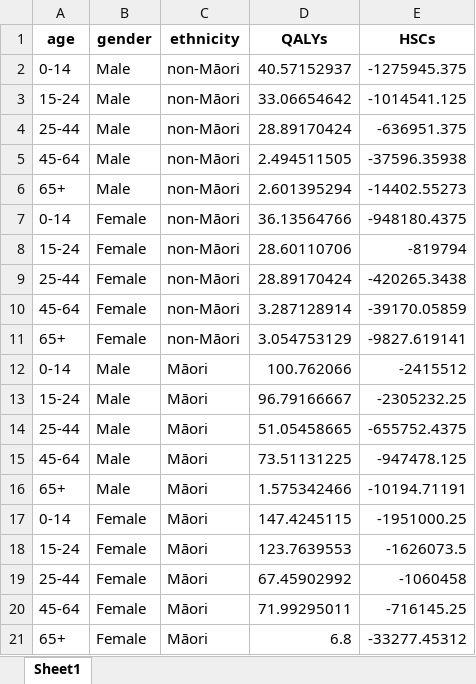
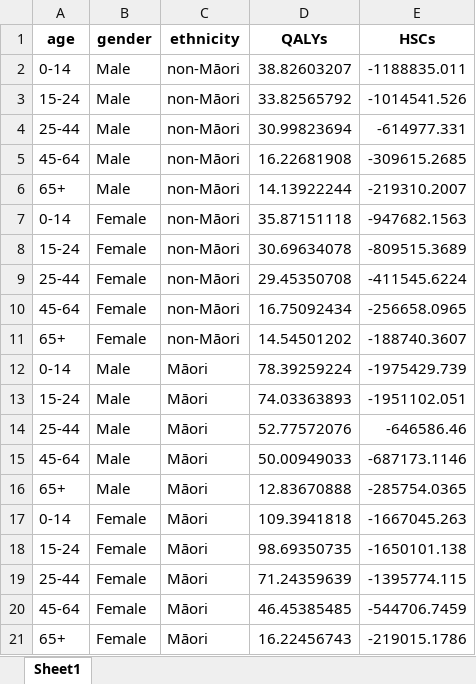
Before and after one commit to u7338876/vapingeffect, an Excel workbook: Datasets/results_full.xlsx, sheet Sheet1, drawn as a sheet; values as stored, in another font and other column widths than the file's, no borders; the diff names each change by its address in the sheet, - before the commit and + after, or states it on an @@ line.

```diff
--- a/Datasets/results_full.xlsx (sheet Sheet1)
+++ b/Datasets/results_full.xlsx (sheet Sheet1)
-D2 (QALYs): 40.57152937
+D2 (QALYs): 38.82603207
-E2 (HSCs): -1275945.375
+E2 (HSCs): -1188835.011
-D3 (QALYs): 33.06654642
+D3 (QALYs): 33.82565792
-E3 (HSCs): -1014541.125
+E3 (HSCs): -1014541.526
-D4 (QALYs): 28.89170424
+D4 (QALYs): 30.99823694
-E4 (HSCs): -636951.375
+E4 (HSCs): -614977.331
-D5 (QALYs): 2.494511505
+D5 (QALYs): 16.22681908
-E5 (HSCs): -37596.35938
+E5 (HSCs): -309615.2685
-D6 (QALYs): 2.601395294
+D6 (QALYs): 14.13922244
-E6 (HSCs): -14402.55273
+E6 (HSCs): -219310.2007
-D7 (QALYs): 36.13564766
+D7 (QALYs): 35.87151118
-E7 (HSCs): -948180.4375
+E7 (HSCs): -947682.1563
-D8 (QALYs): 28.60110706
+D8 (QALYs): 30.69634078
-E8 (HSCs): -819794
+E8 (HSCs): -809515.3689
-D9 (QALYs): 28.89170424
+D9 (QALYs): 29.45350708
-E9 (HSCs): -420265.3438
+E9 (HSCs): -411545.6224
-D10 (QALYs): 3.287128914
+D10 (QALYs): 16.75092434
-E10 (HSCs): -39170.05859
+E10 (HSCs): -256658.0965
-D11 (QALYs): 3.054753129
+D11 (QALYs): 14.54501202
-E11 (HSCs): -9827.619141
+E11 (HSCs): -188740.3607
-D12 (QALYs): 100.762066
+D12 (QALYs): 78.39259224
-E12 (HSCs): -2415512
+E12 (HSCs): -1975429.739
-D13 (QALYs): 96.79166667
+D13 (QALYs): 74.03363893
-E13 (HSCs): -2305232.25
+E13 (HSCs): -1951102.051
-D14 (QALYs): 51.05458665
+D14 (QALYs): 52.77572076
-E14 (HSCs): -655752.4375
+E14 (HSCs): -646586.46
-D15 (QALYs): 73.51131225
+D15 (QALYs): 50.00949033
-E15 (HSCs): -947478.125
+E15 (HSCs): -687173.1146
-D16 (QALYs): 1.575342466
+D16 (QALYs): 12.83670888
-E16 (HSCs): -10194.71191
+E16 (HSCs): -285754.0365
-D17 (QALYs): 147.4245115
+D17 (QALYs): 109.3941818
-E17 (HSCs): -1951000.25
+E17 (HSCs): -1667045.263
-D18 (QALYs): 123.7639553
+D18 (QALYs): 98.69350735
-E18 (HSCs): -1626073.5
+E18 (HSCs): -1650101.138
-D19 (QALYs): 67.45902992
+D19 (QALYs): 71.24359639
-E19 (HSCs): -1060458
+E19 (HSCs): -1395774.115
-D20 (QALYs): 71.99295011
+D20 (QALYs): 46.45385485
-E20 (HSCs): -716145.25
+E20 (HSCs): -544706.7459
-D21 (QALYs): 6.8
+D21 (QALYs): 16.22456743
-E21 (HSCs): -33277.45312
+E21 (HSCs): -219015.1786
```
Also changed, not shown: Datasets/tobacco_data.xlsx, Datasets/tobacco_data_v2.xlsx, 5 other files.
